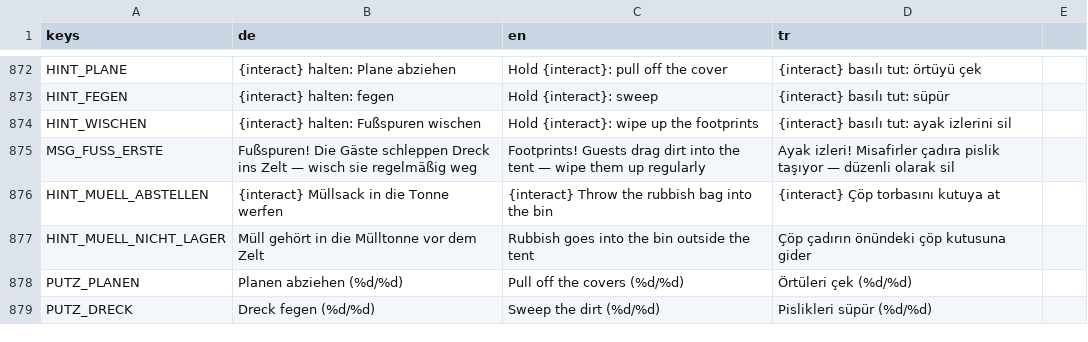
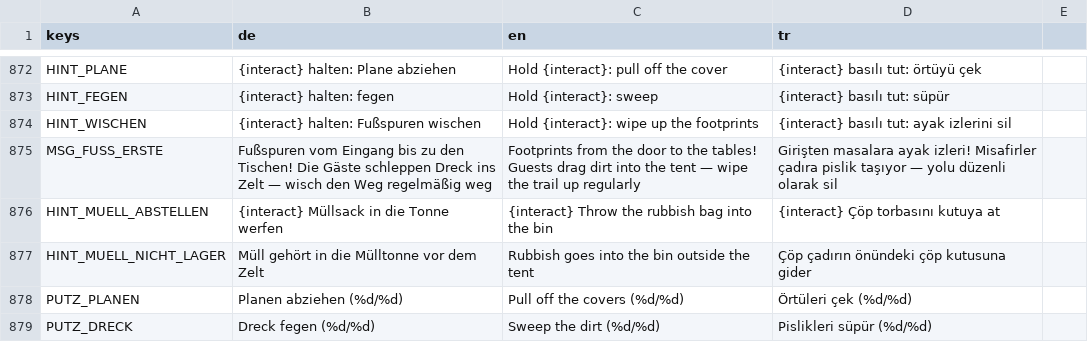
Before and after one commit to sysexperts/oktoberfest, a CSV file: locale/texte.csv, drawn as a sheet; only a part is shown, gaps mark what is left out.

```diff
--- a/locale/texte.csv
+++ b/locale/texte.csv
@@ -910,3 +910,3 @@ HINT_FEGEN,{interact} halten: fegen,Hold {interact}: sweep,{interact} basılı t
 HINT_WISCHEN,{interact} halten: Fußspuren wischen,Hold {interact}: wipe up the footprints,{interact} basılı tut: ayak izlerini sil
-MSG_FUSS_ERSTE,Fußspuren! Die Gäste schleppen Dreck ins Zelt — wisch sie regelmäßig weg,Footprints! Guests drag dirt into the tent — wipe them up regularly,Ayak izleri! Misafirler çadıra pislik taşıyor — düzenli olarak sil
+MSG_FUSS_ERSTE,Fußspuren vom Eingang bis zu den Tischen! Die Gäste schleppen Dreck ins Zelt — wisch den Weg regelmäßig weg,Footprints from the door to the tables! Guests drag dirt into the tent — wipe the trail up regularly,Girişten masalara ayak izleri! Misafirler çadıra pislik taşıyor — yolu düzenli olarak sil
 HINT_MUELL_ABSTELLEN,{interact} Müllsack in die Tonne werfen,{interact} Throw the rubbish bag into the bin,{interact} Çöp torbasını kutuya at
```
Also changed, not shown: 10 other files.
